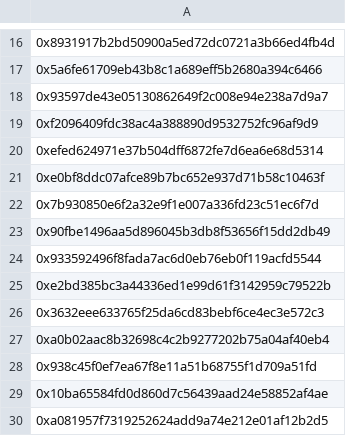
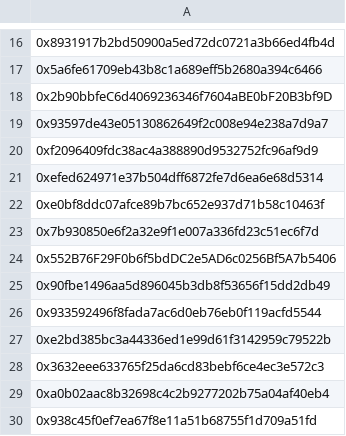
Before and after one commit to PolymathNetwork/polymath-token, a CSV file: scripts/data/airdrop.csv, drawn as a sheet; only a part is shown, gaps mark what is left out; the shorter side is filled out with more unchanged rows; the diff names each change by its address in the sheet, - before the commit and + after, or states it on an @@ line.

Commit message:
logs missing airdrop distributions

```diff
--- a/scripts/data/airdrop.csv
+++ b/scripts/data/airdrop.csv
+row 18: 0x2b90bbfeC6d4069236346f7604aBE0bF20B3bf9D
+row 24: 0x552B76F29F0b6f5bdDC2e5AD6c0256Bf5A7b5406
```
Also changed, not shown: 1 other file.
